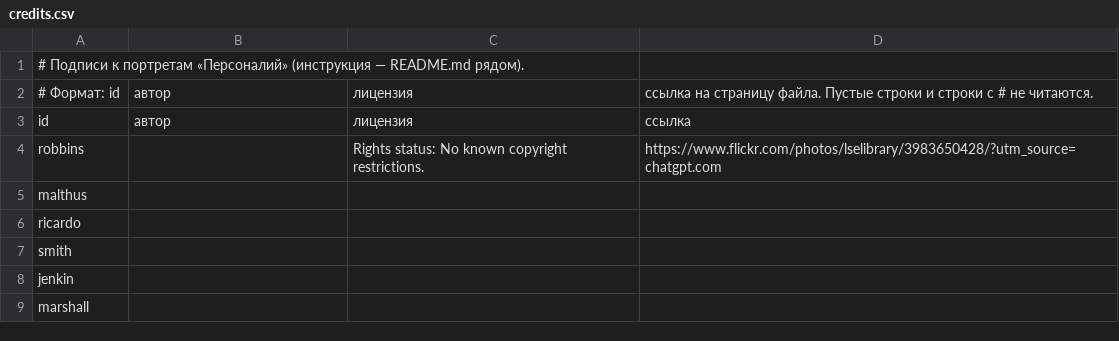
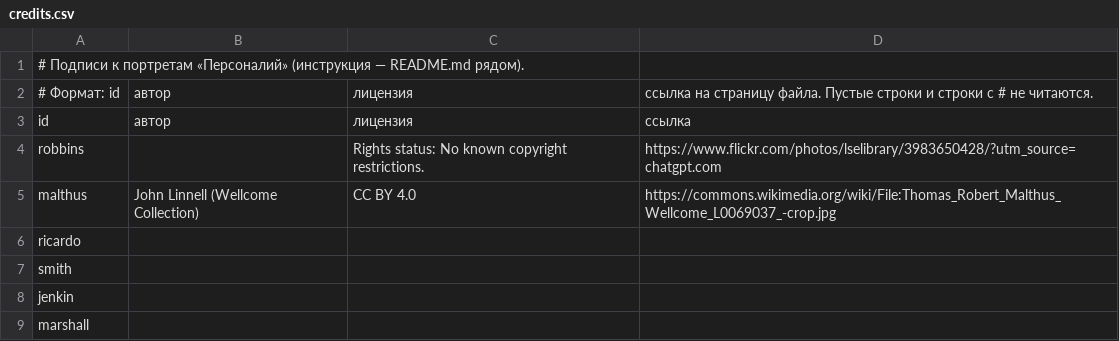
Before and after one commit to PrimeLong/my-site, a CSV file: people/credits.csv, drawn as a sheet; only a part is shown.

Commit message:
Update credits.csv

```diff
--- a/people/credits.csv
+++ b/people/credits.csv
@@ -4,3 +4,3 @@ id;автор;лицензия;ссылка
 robbins;;Rights status: No known copyright restrictions.;https://www.flickr.com/photos/lselibrary/3983650428/?utm_source=chatgpt.com
-malthus;;;
+malthus;John Linnell (Wellcome Collection);CC BY 4.0;https://commons.wikimedia.org/wiki/File:Thomas_Robert_Malthus_Wellcome_L0069037_-crop.jpg
 ricardo;;;
```
